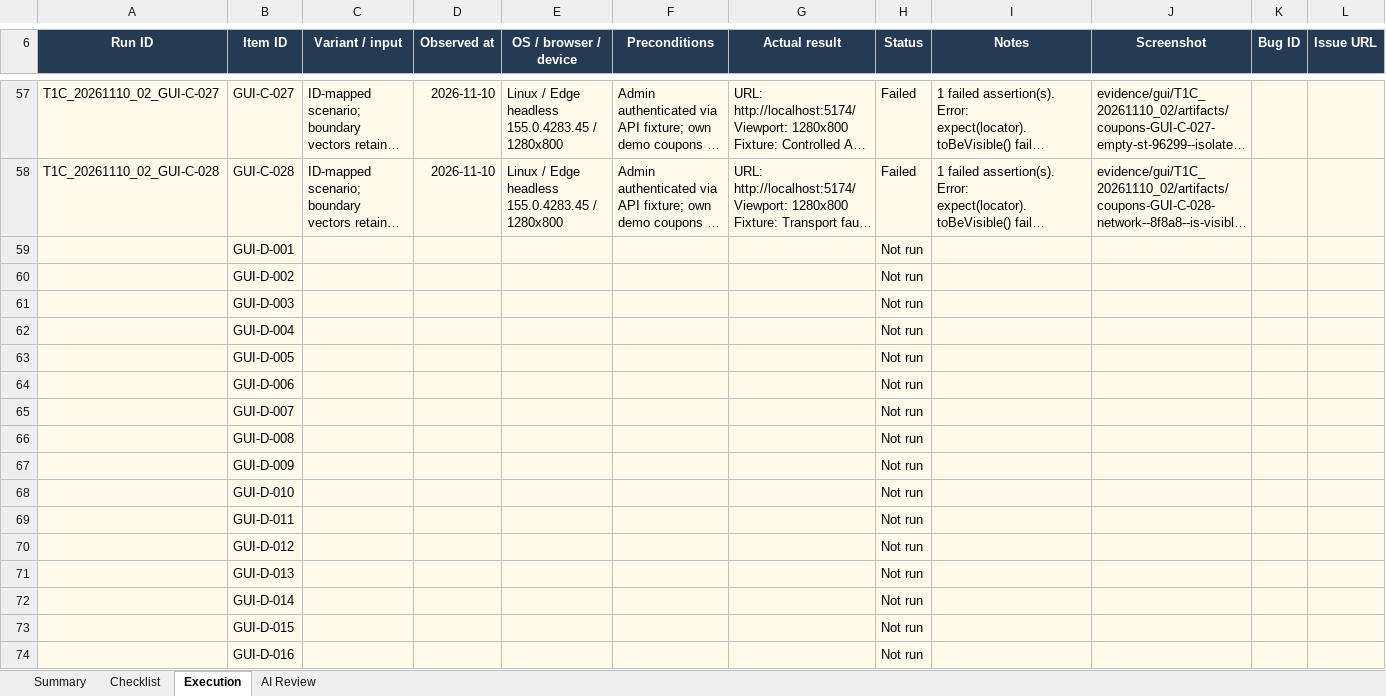
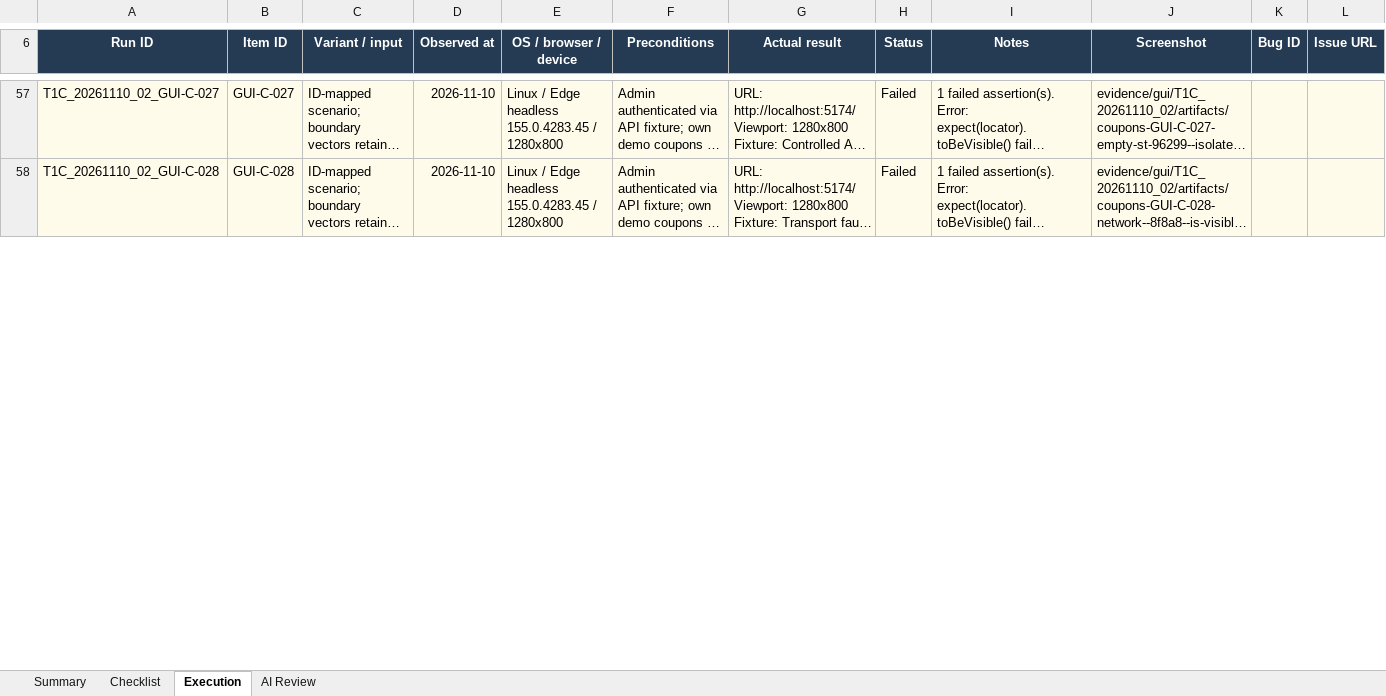
Before and after one commit to quocthaiLN/software-testing-hw03, an Excel workbook: submission/GUI_Checklist.xlsx, sheet Execution, drawn as a sheet; only a part is shown, gaps mark what is left out; long unchanged cells end in …; values as stored, in another font and other column widths than the file's, no borders; conditional formats and table styles not drawn; removed rows and columns are numbered as before the commit, all else as after; rows hold the shown columns only; the diff covers the shown part only; the diff names each change by its address in the sheet, - before the commit and + after, or states it on an @@ line.

```diff
--- a/submission/GUI_Checklist.xlsx (sheet Execution)
+++ b/submission/GUI_Checklist.xlsx (sheet Execution)
-row 59:  | GUI-D-001 |  |  |  |  |  | Not run
-row 60:  | GUI-D-002 |  |  |  |  |  | Not run
-row 61:  | GUI-D-003 |  |  |  |  |  | Not run
-row 62:  | GUI-D-004 |  |  |  |  |  | Not run
-row 63:  | GUI-D-005 |  |  |  |  |  | Not run
-row 64:  | GUI-D-006 |  |  |  |  |  | Not run
-row 65:  | GUI-D-007 |  |  |  |  |  | Not run
-row 66:  | GUI-D-008 |  |  |  |  |  | Not run
-row 67:  | GUI-D-009 |  |  |  |  |  | Not run
-row 68:  | GUI-D-010 |  |  |  |  |  | Not run
-row 69:  | GUI-D-011 |  |  |  |  |  | Not run
-row 70:  | GUI-D-012 |  |  |  |  |  | Not run
-row 71:  | GUI-D-013 |  |  |  |  |  | Not run
-row 72:  | GUI-D-014 |  |  |  |  |  | Not run
-row 73:  | GUI-D-015 |  |  |  |  |  | Not run
-row 74:  | GUI-D-016 |  |  |  |  |  | Not run
```
Also changed, not shown: 16 added rows elsewhere in this sheet, sheet Checklist, sheet Summary, 23 other files.
